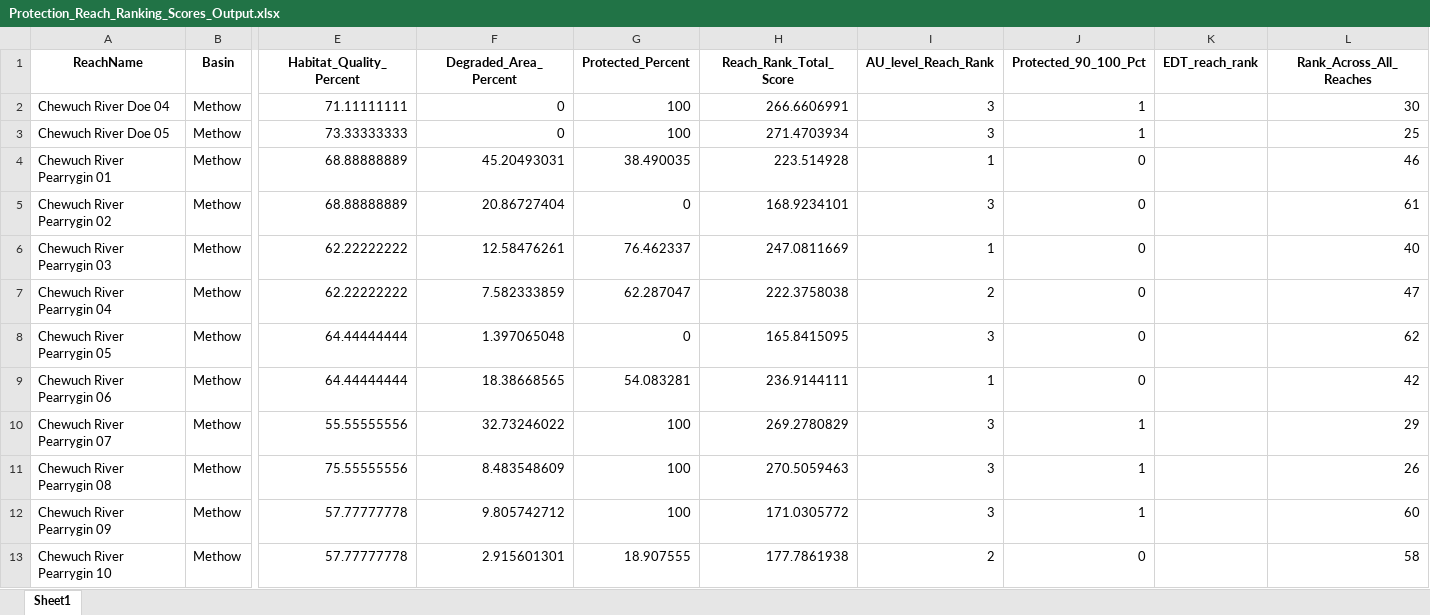
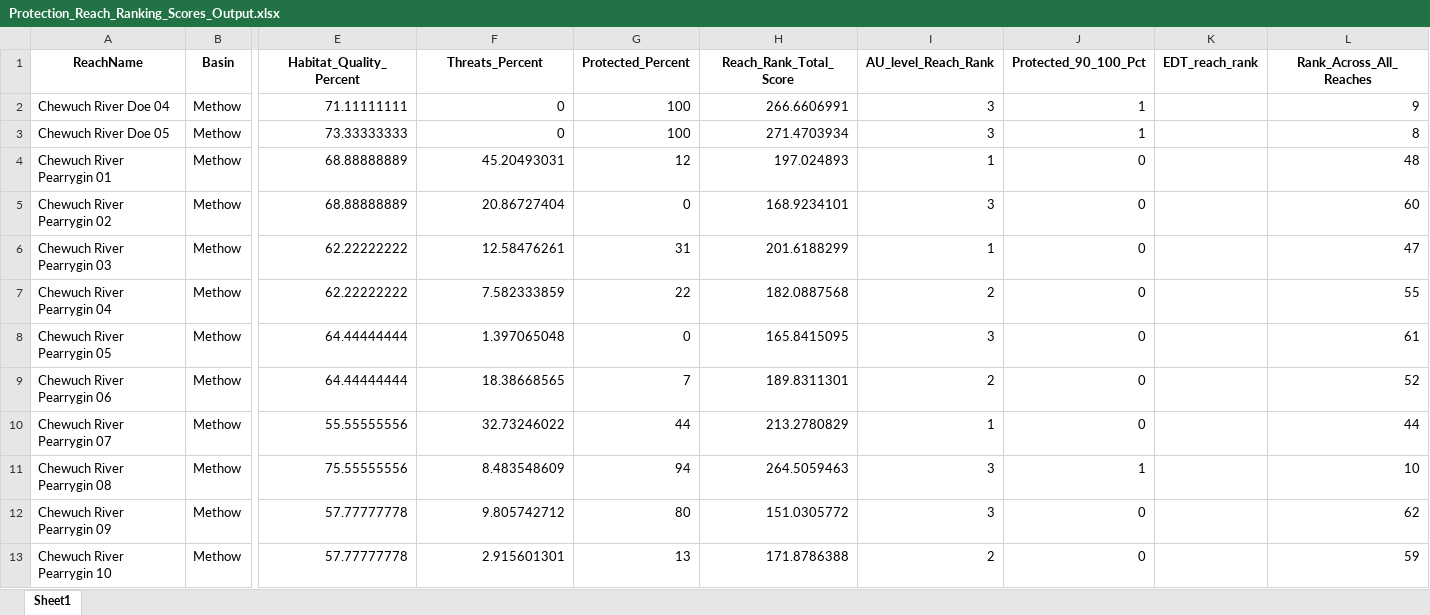
Before and after one commit to Upper-Columbia-Salmon-Recovery-Board/Prioritization_Step2_Data_R_Project, an Excel workbook: Output/Protection_Reach_Ranking_Scores_Output.xlsx, sheet Sheet1, drawn as a sheet; only a part is shown, gaps mark what is left out; values as stored, in another font and other column widths than the file's, no borders; the diff covers the shown part only; the diff names each change by its address in the sheet, - before the commit and + after, or states it on an @@ line.

```diff
--- a/Output/Protection_Reach_Ranking_Scores_Output.xlsx (sheet Sheet1)
+++ b/Output/Protection_Reach_Ranking_Scores_Output.xlsx (sheet Sheet1)
-F1: Degraded_Area_Percent
+F1: Threats_Percent
-L2 (Rank_Across_All_Reaches): 30
+L2 (Rank_Across_All_Reaches): 9
-L3 (Rank_Across_All_Reaches): 25
+L3 (Rank_Across_All_Reaches): 8
-G4 (Protected_Percent): 38.490035
+G4 (Protected_Percent): 12
-H4 (Reach_Rank_Total_Score): 223.514928
+H4 (Reach_Rank_Total_Score): 197.024893
-L4 (Rank_Across_All_Reaches): 46
+L4 (Rank_Across_All_Reaches): 48
-L5 (Rank_Across_All_Reaches): 61
+L5 (Rank_Across_All_Reaches): 60
-G6 (Protected_Percent): 76.462337
+G6 (Protected_Percent): 31
-H6 (Reach_Rank_Total_Score): 247.0811669
+H6 (Reach_Rank_Total_Score): 201.6188299
-L6 (Rank_Across_All_Reaches): 40
+L6 (Rank_Across_All_Reaches): 47
-G7 (Protected_Percent): 62.287047
+G7 (Protected_Percent): 22
-H7 (Reach_Rank_Total_Score): 222.3758038
+H7 (Reach_Rank_Total_Score): 182.0887568
-L7 (Rank_Across_All_Reaches): 47
+L7 (Rank_Across_All_Reaches): 55
-L8 (Rank_Across_All_Reaches): 62
+L8 (Rank_Across_All_Reaches): 61
-G9 (Protected_Percent): 54.083281
+G9 (Protected_Percent): 7
-H9 (Reach_Rank_Total_Score): 236.9144111
+H9 (Reach_Rank_Total_Score): 189.8311301
-I9 (AU_level_Reach_Rank): 1
+I9 (AU_level_Reach_Rank): 2
-L9 (Rank_Across_All_Reaches): 42
+L9 (Rank_Across_All_Reaches): 52
-G10 (Protected_Percent): 100
+G10 (Protected_Percent): 44
-H10 (Reach_Rank_Total_Score): 269.2780829
+H10 (Reach_Rank_Total_Score): 213.2780829
-I10 (AU_level_Reach_Rank): 3
+I10 (AU_level_Reach_Rank): 1
-J10 (Protected_90_100_Pct): 1
+J10 (Protected_90_100_Pct): 0
-L10 (Rank_Across_All_Reaches): 29
+L10 (Rank_Across_All_Reaches): 44
-G11 (Protected_Percent): 100
+G11 (Protected_Percent): 94
-H11 (Reach_Rank_Total_Score): 270.5059463
+H11 (Reach_Rank_Total_Score): 264.5059463
-L11 (Rank_Across_All_Reaches): 26
+L11 (Rank_Across_All_Reaches): 10
-G12 (Protected_Percent): 100
+G12 (Protected_Percent): 80
-H12 (Reach_Rank_Total_Score): 171.0305772
+H12 (Reach_Rank_Total_Score): 151.0305772
-J12 (Protected_90_100_Pct): 1
+J12 (Protected_90_100_Pct): 0
-L12 (Rank_Across_All_Reaches): 60
+L12 (Rank_Across_All_Reaches): 62
-G13 (Protected_Percent): 18.907555
+G13 (Protected_Percent): 13
-H13 (Reach_Rank_Total_Score): 177.7861938
+H13 (Reach_Rank_Total_Score): 171.8786388
-L13 (Rank_Across_All_Reaches): 58
+L13 (Rank_Across_All_Reaches): 59
```
Also changed, not shown: 179 edited cells elsewhere in this sheet, Output/Spring_Chinook_Ranks_ALL_OUTPUT_Methow_Entiat_Wenatchee_Okanogan.xlsx, Output/Steelhead_Ranks_ALL_OUTPUT_Methow_Entiat_Wenatchee_Okanogan.xlsx, 3 other files.
